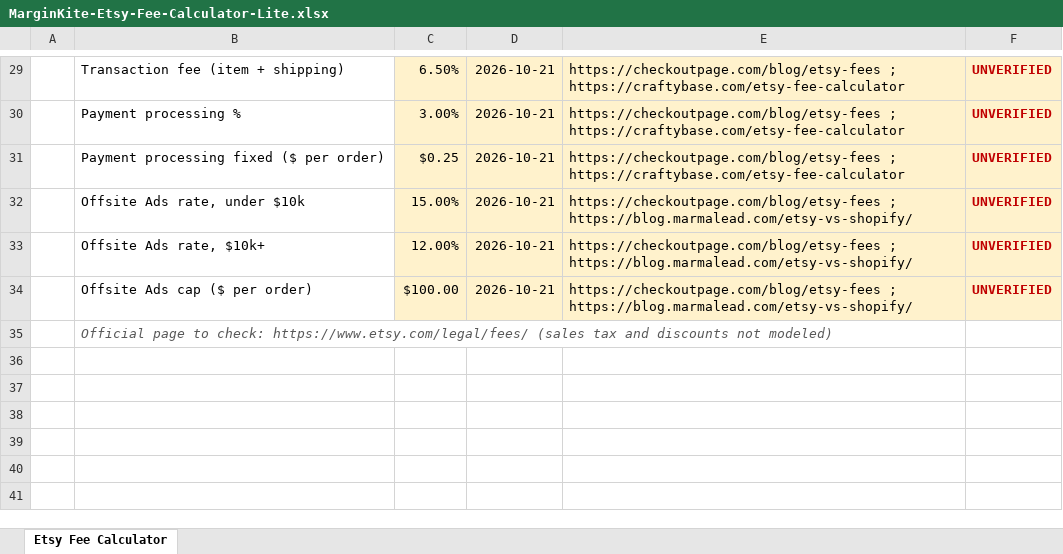
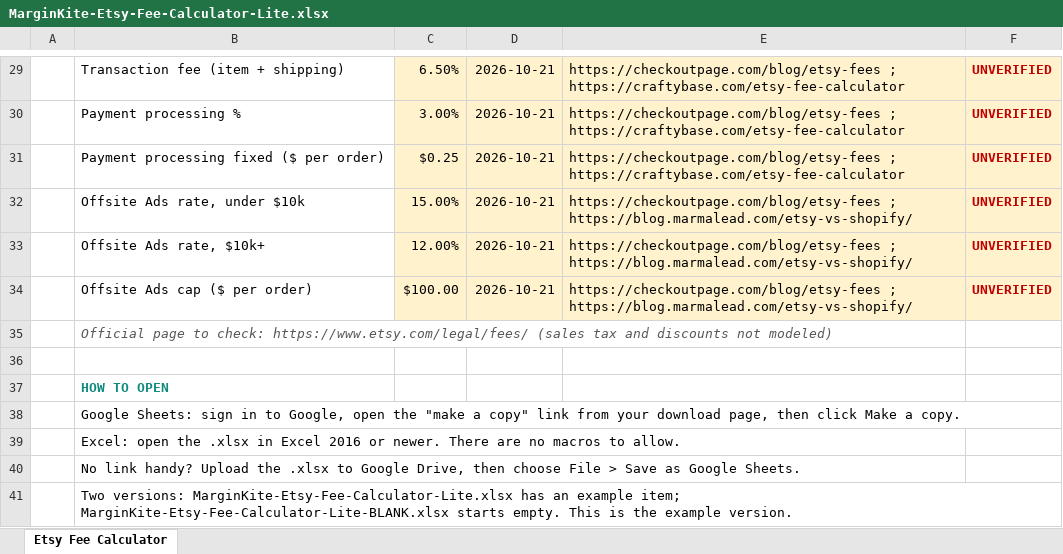
Before and after one commit to arm-yan/survivAI, an Excel workbook: products/seller-profit-tracker/dist/MarginKite-Etsy-Fee-Calculator-Lite.xlsx, sheet Etsy Fee Calculator, drawn as a sheet; only a part is shown, gaps mark what is left out; values as stored, in another font and other column widths than the file's, no borders; conditional formats not drawn; the diff names each change by its address in the sheet, - before the commit and + after, or states it on an @@ line.

```diff
--- a/products/seller-profit-tracker/dist/MarginKite-Etsy-Fee-Calculator-Lite.xlsx (sheet Etsy Fee Calculator)
+++ b/products/seller-profit-tracker/dist/MarginKite-Etsy-Fee-Calculator-Lite.xlsx (sheet Etsy Fee Calculator)
+row 36: (empty)
+row 37:  | HOW TO OPEN
+row 38:  | Google Sheets: sign in to Google, open the "make a copy" link from your download page, then click Make a copy.
+row 39:  | Excel: open the .xlsx in Excel 2016 or newer. There are no macros to allow.
+row 40:  | No link handy? Upload the .xlsx to Google Drive, then choose File > Save as Google Sheets.
+row 41:  | Two versions: MarginKite-Etsy-Fee-Calculator-Lite.xlsx has an example item; MarginKite-Etsy-Fee-Calculator-Lite-BLANK.xlsx starts empty. This is the example version.
```
Also changed, not shown: products/seller-profit-tracker/dist/MarginKite-Seller-Profit-Tracker.xlsx, 9 other files.
